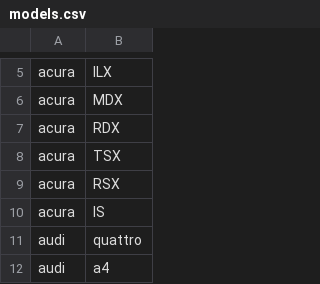
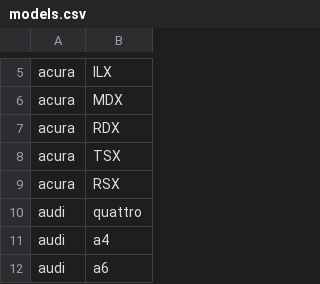
Before and after one commit to cw0033/Text-Analysis, a CSV file: models.csv, drawn as a sheet; only a part is shown, gaps mark what is left out; the shorter side is filled out with more unchanged rows.

```diff
--- a/models.csv
+++ b/models.csv
@@ -9,3 +9,2 @@ acura,TSX
 acura,RSX
-acura,IS
 audi,quattro
```
Also changed, not shown: 3 other files.
